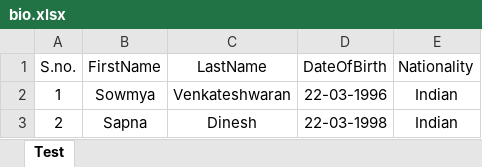
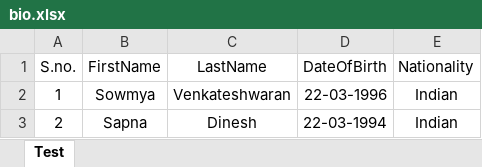
Before and after one commit to AroonSachin/Sucide_Squad_Automation_Repo, an Excel workbook: src/main/java/resources/excelsheet/bio.xlsx, sheet Test, drawn as a sheet; values as stored, in another font and other column widths than the file's, no borders; the diff names each change by its address in the sheet, - before the commit and + after, or states it on an @@ line.

Commit message:
Reading the data from Excel sheet

```diff
--- a/src/main/java/resources/excelsheet/bio.xlsx (sheet Test)
+++ b/src/main/java/resources/excelsheet/bio.xlsx (sheet Test)
-D3 (DateOfBirth): 22-03-1998
+D3 (DateOfBirth): 22-03-1994
```
Also changed, not shown: 2 other files.
